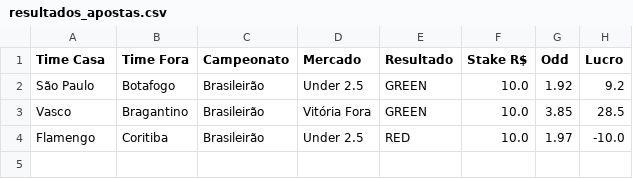
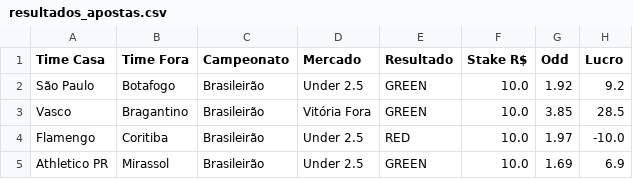
Before and after one commit to Sabonete190/bot-apostas, a CSV file: resultados_apostas.csv, drawn as a sheet.

Commit message:
Atualizando resultados_apostas.csv

```diff
--- a/resultados_apostas.csv
+++ b/resultados_apostas.csv
@@ -4 +4,2 @@ Vasco,Bragantino,Brasileirão,Vitória Fora,GREEN,10.0,3.85,28.5
 Flamengo,Coritiba,Brasileirão,Under 2.5,RED,10.0,1.97,-10.0
+Athletico PR,Mirassol,Brasileirão,Under 2.5,GREEN,10.0,1.69,6.9
```
